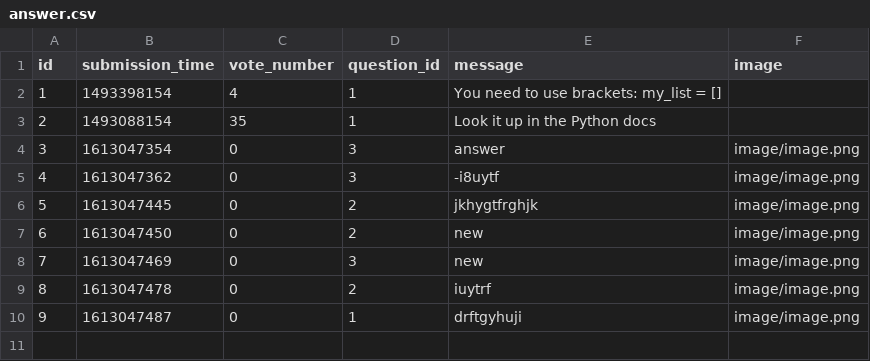
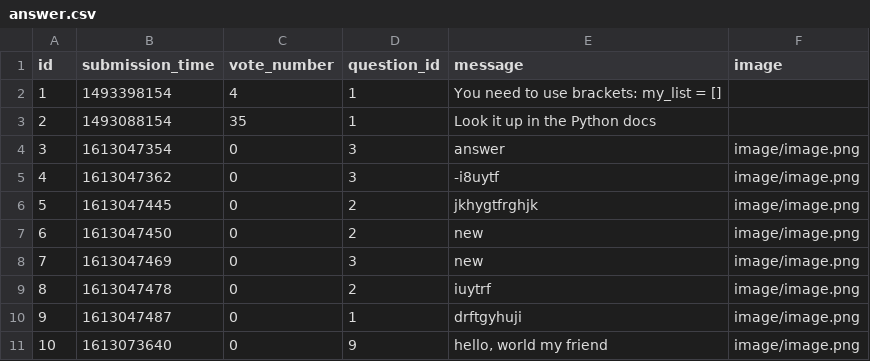
Before and after one commit to ddeer1109/AskMate-python-flask, a CSV file: sample_data/answer.csv, drawn as a sheet; the diff names each change by its address in the sheet, - before the commit and + after, or states it on an @@ line.

```diff
--- a/sample_data/answer.csv
+++ b/sample_data/answer.csv
+row 11: 10 | 1613073640 | 0 | 9 | hello, world my friend | image/image.png
```
Also changed, not shown: 2 other files.
